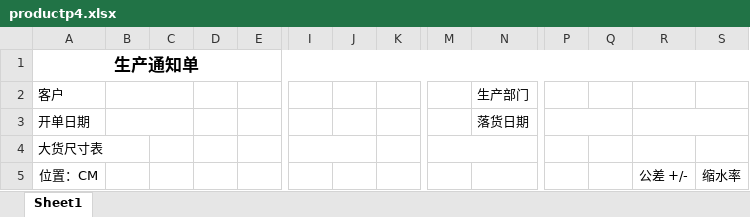
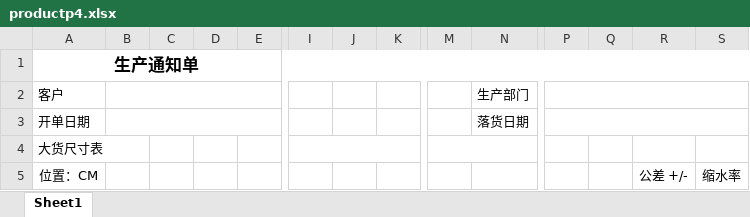
Before and after one commit to cntam/highablePrint, an Excel workbook: template/productp4.xlsx, sheet Sheet1, drawn as a sheet; only a part is shown, gaps mark what is left out; values as stored, in another font and other column widths than the file's, no borders; charts and pictures not drawn; the diff covers the shown part only; the diff names each change by its address in the sheet, - before the commit and + after, or states it on an @@ line.

```diff
--- a/template/productp4.xlsx (sheet Sheet1)
+++ b/template/productp4.xlsx (sheet Sheet1)
-B2:C2 merged
+B2:F2 merged
+P2:S2 merged
-B3:C3 merged
+B3:F3 merged
-P3:Q3 merged
+P3:S3 merged
-R3:S3 merged
-I4:J4 merged
+I4:K4 merged
-M4:N4 merged
+M4:O4 merged
```
Also changed, not shown: merged cells elsewhere in this sheet, template/productp3.xlsx.
